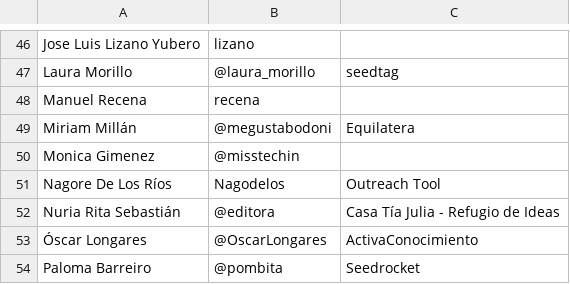
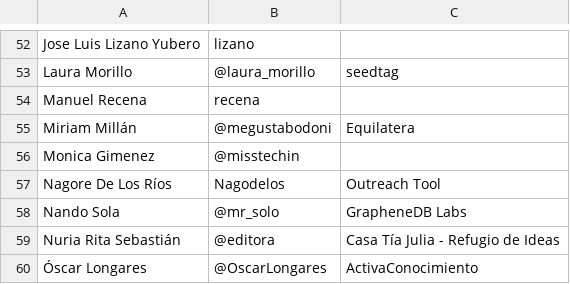
Before and after one commit to cachirulovalley/sosz18, a CSV file: _data/members.csv, drawn as a sheet; only a part is shown, gaps mark what is left out; the shorter side is filled out with more unchanged rows; the diff covers the shown part only; the diff names each change by its address in the sheet, - before the commit and + after, or states it on an @@ line.

```diff
--- a/_data/members.csv
+++ b/_data/members.csv
+row 58: Nando Sola | @mr_solo | GrapheneDB Labs
```
Also changed, not shown: 8 added rows and 2 edited cells elsewhere in this file.
